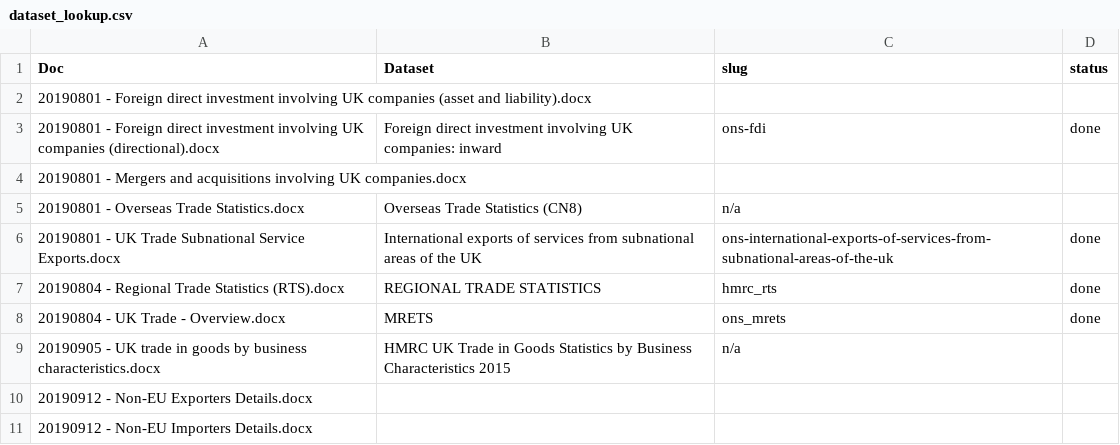
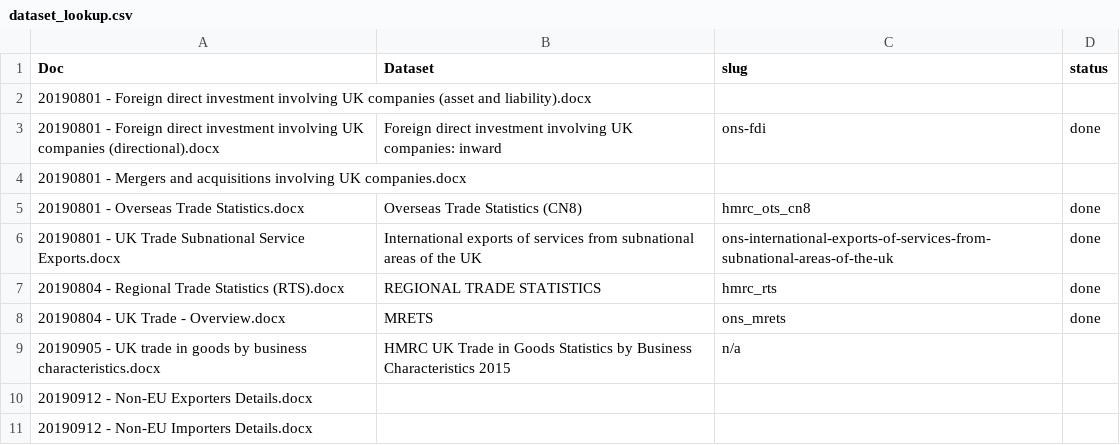
Before and after one commit to Swirrl/ons-data-export, a CSV file: metadata/dataset_lookup.csv, drawn as a sheet; only a part is shown.

Commit message:
metadata for Overseas Trade Statistics (CN8)

```diff
--- a/metadata/dataset_lookup.csv
+++ b/metadata/dataset_lookup.csv
@@ -4,3 +4,3 @@ Doc,Dataset,slug,status
 20190801 - Mergers and acquisitions involving UK companies.docx,,,
-20190801 - Overseas Trade Statistics.docx,Overseas Trade Statistics (CN8),n/a,
+20190801 - Overseas Trade Statistics.docx,Overseas Trade Statistics (CN8),hmrc_ots_cn8,done
 20190801 - UK Trade Subnational Service Exports.docx,International exports of services from subnational areas of the UK,ons-international-exports-of-services-from-subnational-areas-of-the-uk,done
```
Also changed, not shown: 1 other file.
